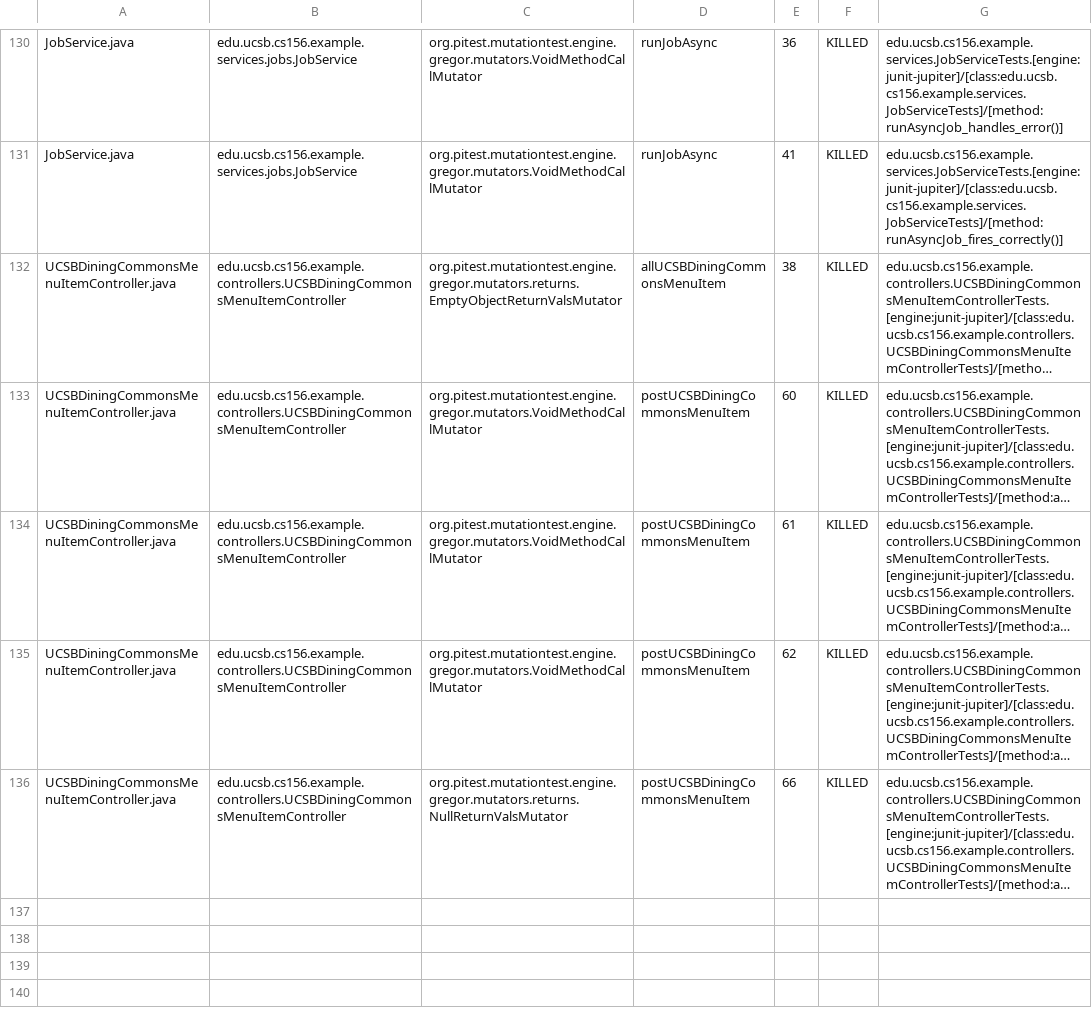
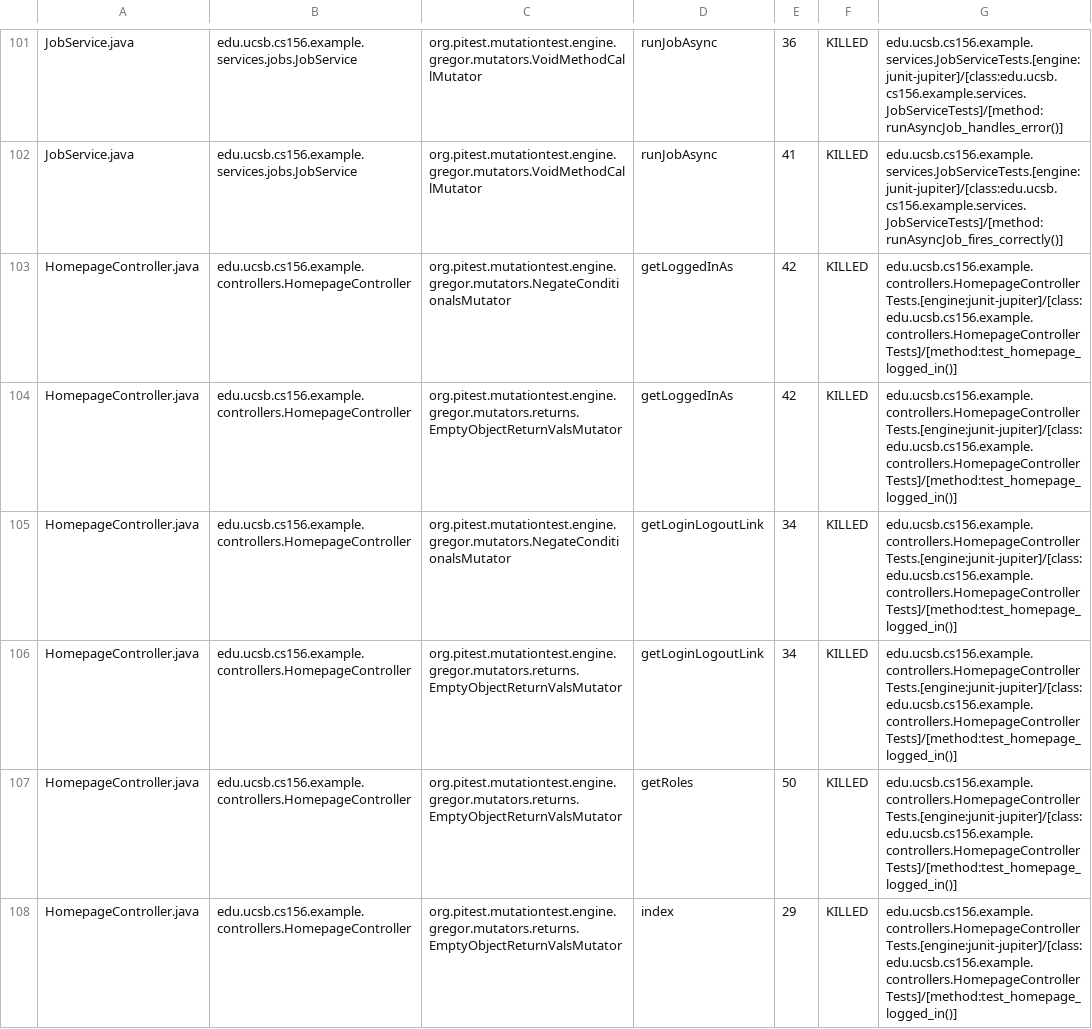
Before and after one commit to ucsb-cs156-f26/team01-f26-01, a CSV file: pitest/mutations.csv, drawn as a sheet; only a part is shown, gaps mark what is left out; the shorter side is filled out with more unchanged rows; long unchanged cells end in …; the diff covers the shown part only; the diff names each change by its address in the sheet, - before the commit and + after, or states it on an @@ line.

Commit message:
Deploying to gh-pages from @ ucsb-cs156-f26/team01-f26-01@b29ed95fdac0afb77f4a41f7570911f99345c776 🚀

```diff
--- a/pitest/mutations.csv
+++ b/pitest/mutations.csv
+row 103: HomepageController.java | edu.ucsb.cs156.example.controllers.HomepageController | org.pitest.mutationtest.engine.gregor.mutators.NegateConditionalsMutator | getLoggedInAs | 42 | KILLED | edu.ucsb.cs156.example.controllers.HomepageControllerTests.[engine:junit-jupiter]/[class:edu.ucsb.cs156.example.controllers.HomepageControllerTests]/[method:test_homepage_logged_in()]
+row 104: HomepageController.java | edu.ucsb.cs156.example.controllers.HomepageController | org.pitest.mutationtest.engine.gregor.mutators.returns.EmptyObjectReturnValsMutator | getLoggedInAs | 42 | KILLED | edu.ucsb.cs156.example.controllers.HomepageControllerTests.[engine:junit-jupiter]/[class:edu.ucsb.cs156.example.controllers.HomepageControllerTests]/[method:test_homepage_logged_in()]
+row 105: HomepageController.java | edu.ucsb.cs156.example.controllers.HomepageController | org.pitest.mutationtest.engine.gregor.mutators.NegateConditionalsMutator | getLoginLogoutLink | 34 | KILLED | edu.ucsb.cs156.example.controllers.HomepageControllerTests.[engine:junit-jupiter]/[class:edu.ucsb.cs156.example.controllers.HomepageControllerTests]/[method:test_homepage_logged_in()]
+row 106: HomepageController.java | edu.ucsb.cs156.example.controllers.HomepageController | org.pitest.mutationtest.engine.gregor.mutators.returns.EmptyObjectReturnValsMutator | getLoginLogoutLink | 34 | KILLED | edu.ucsb.cs156.example.controllers.HomepageControllerTests.[engine:junit-jupiter]/[class:edu.ucsb.cs156.example.controllers.HomepageControllerTests]/[method:test_homepage_logged_in()]
+row 107: HomepageController.java | edu.ucsb.cs156.example.controllers.HomepageController | org.pitest.mutationtest.engine.gregor.mutators.returns.EmptyObjectReturnValsMutator | getRoles | 50 | KILLED | edu.ucsb.cs156.example.controllers.HomepageControllerTests.[engine:junit-jupiter]/[class:edu.ucsb.cs156.example.controllers.HomepageControllerTests]/[method:test_homepage_logged_in()]
+row 108: HomepageController.java | edu.ucsb.cs156.example.controllers.HomepageController | org.pitest.mutationtest.engine.gregor.mutators.returns.EmptyObjectReturnValsMutator | index | 29 | KILLED | edu.ucsb.cs156.example.controllers.HomepageControllerTests.[engine:junit-jupiter]/[class:edu.ucsb.cs156.example.controllers.HomepageControllerTests]/[method:test_homepage_logged_in()]
```
Also changed, not shown: 1 added row, 7 removed rows and 79 moved rows elsewhere in this file, 20 other files.
